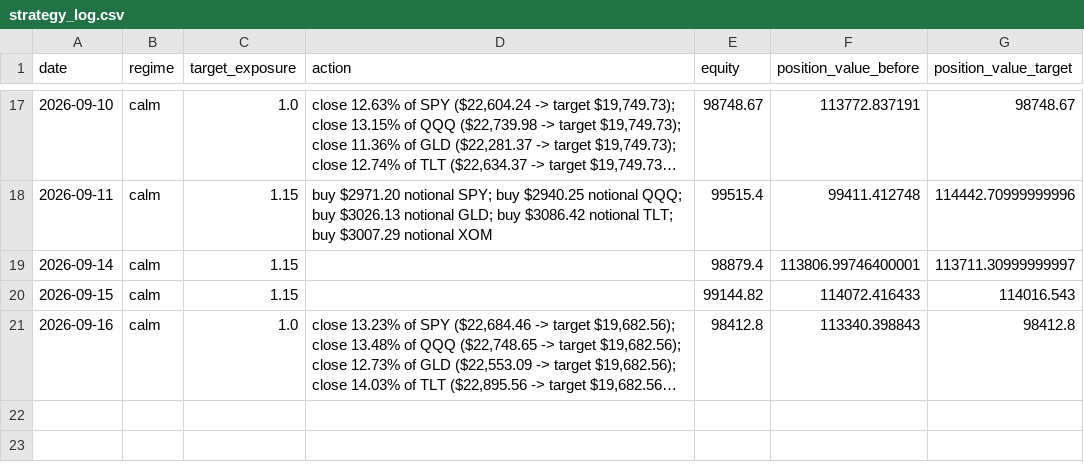
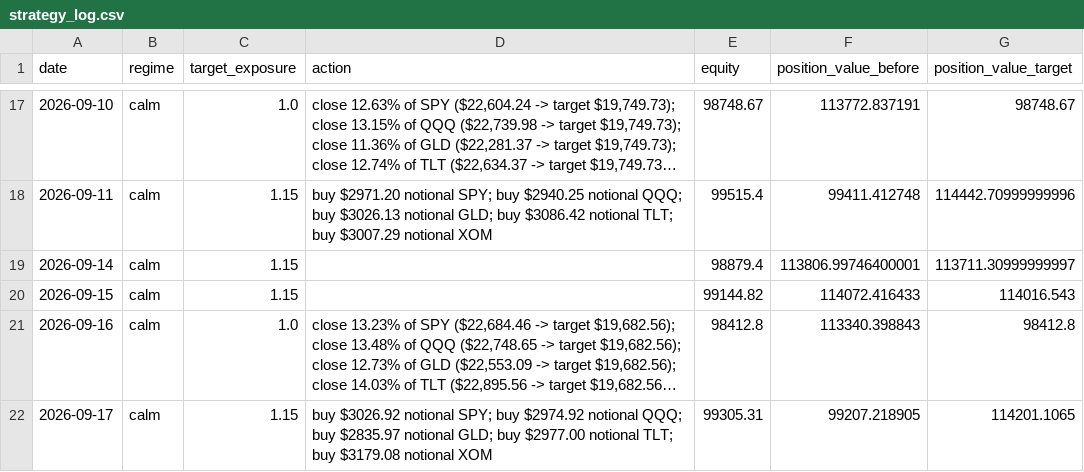
Before and after one commit to pascalburki/regime-strategy-paper-trading, a CSV file: strategy_log.csv, drawn as a sheet; only a part is shown, gaps mark what is left out; long unchanged cells end in …; the diff names each change by its address in the sheet, - before the commit and + after, or states it on an @@ line.

```diff
--- a/strategy_log.csv
+++ b/strategy_log.csv
+row 22: 2026-09-17 | calm | 1.15 | buy $3026.92 notional SPY; buy $2974.92 notional QQQ; buy $2835.97 notional GLD; buy $2977.00 notional TLT; buy $3179.08 notional XOM | 99305.31 | 99207.218905 | 114201.1065
```
